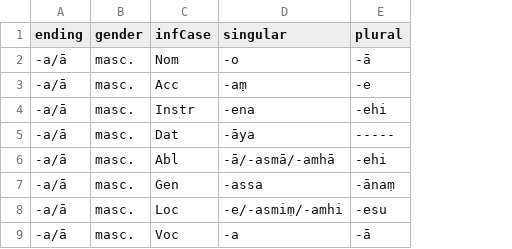
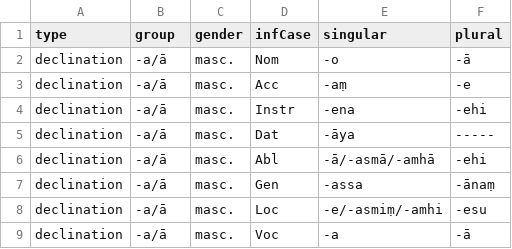
Before and after one commit to sc-voice/ms-dpd, a CSV file: src/inflections.csv, drawn as a sheet; only a part is shown; addresses are those after the commit; the diff names each change by its address in the sheet, - before the commit and + after, or states it on an @@ line.

Commit message:
v1.22.0 += inflections

```diff
--- a/src/inflections.csv
+++ b/src/inflections.csv
+column A (type), rows 2-9: all declination
-B1: ending
+B1: group
```
Also changed, not shown: 7 other files.
